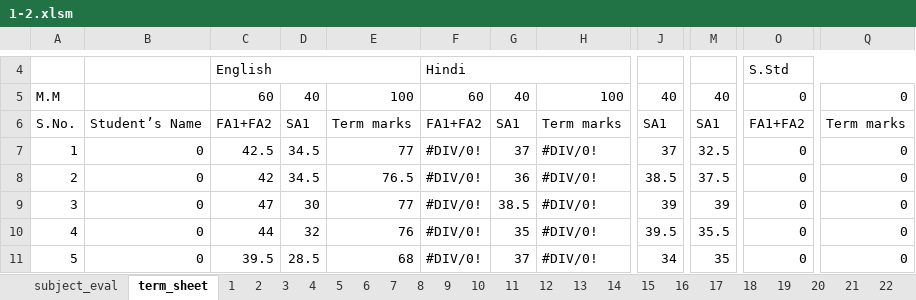
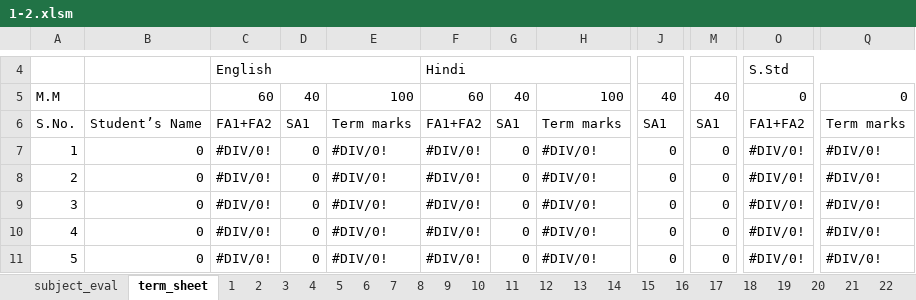
Before and after one commit to Ridhwanluthra/auto_school_report_card, an Excel workbook: templates/1-2.xlsm, sheet term_sheet, drawn as a sheet; only a part is shown, gaps mark what is left out; values as stored, in another font and other column widths than the file's, no cell formats; the diff covers the shown part only; the diff names each change by its address in the sheet, - before the commit and + after, or states it on an @@ line.

```diff
--- a/templates/1-2.xlsm (sheet term_sheet)
+++ b/templates/1-2.xlsm (sheet term_sheet)
-C7: 42.5
+C7: #DIV/0!
-D7:D8: 34.5
+D7:D8: 0
-E7: 77
+E7: #DIV/0!
-G7: 37
+G7: 0
-J7: 37
+J7: 0
-M7: 32.5
+M7: 0
-O7:O11: 0
+O7:O11: #DIV/0!
-Q7:Q11: 0
+Q7:Q11: #DIV/0!
-C8: 42
+C8: #DIV/0!
-E8: 76.5
+E8: #DIV/0!
-G8: 36
+G8: 0
-J8: 38.5
+J8: 0
-M8: 37.5
+M8: 0
-C9: 47
+C9: #DIV/0!
-D9: 30
+D9: 0
-E9: 77
+E9: #DIV/0!
-G9: 38.5
+G9: 0
-J9: 39
+J9: 0
-M9: 39
+M9: 0
-C10: 44
+C10: #DIV/0!
-D10: 32
+D10: 0
-E10: 76
+E10: #DIV/0!
-G10: 35
+G10: 0
-J10: 39.5
+J10: 0
-M10: 35.5
+M10: 0
-C11: 39.5
+C11: #DIV/0!
-D11: 28.5
+D11: 0
-E11: 68
+E11: #DIV/0!
-G11: 37
+G11: 0
-J11: 34
+J11: 0
-M11: 35
+M11: 0
```
Also changed, not shown: 10 added rows, 10 removed rows and 660 edited cells elsewhere in this sheet, sheet subject_eval, sheet 2, sheet 1, sheet 3, sheet 4, sheet 9, 45 more sheets, cell formats, formulas that keep their value, 2 other files.
